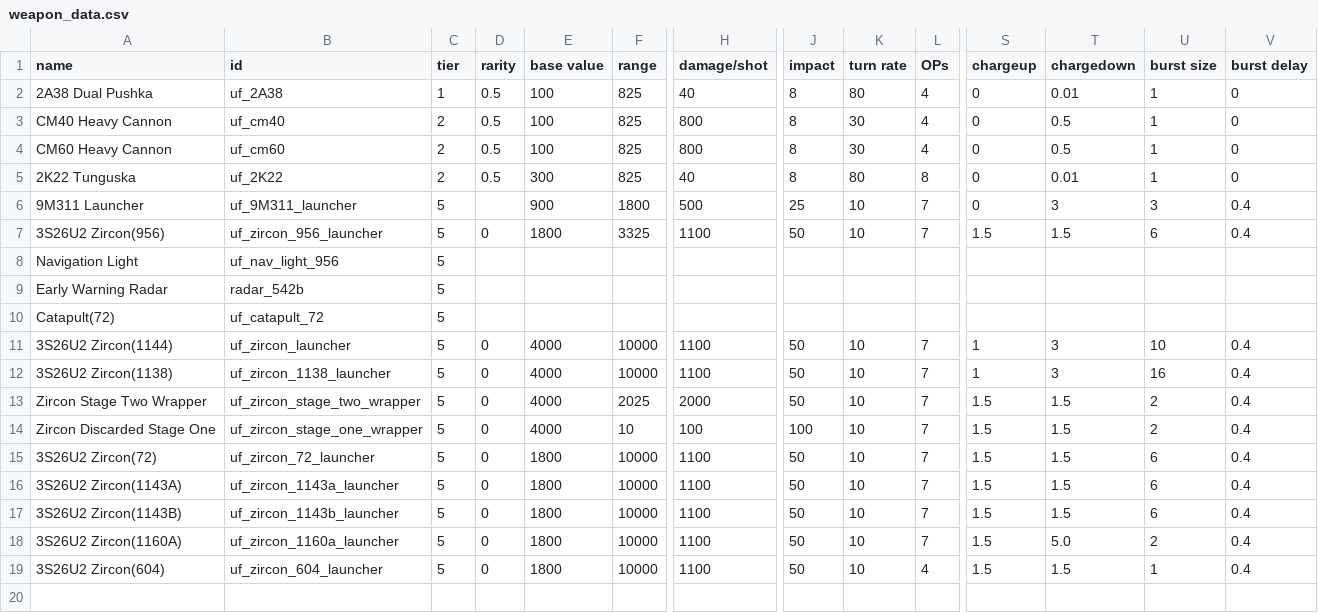
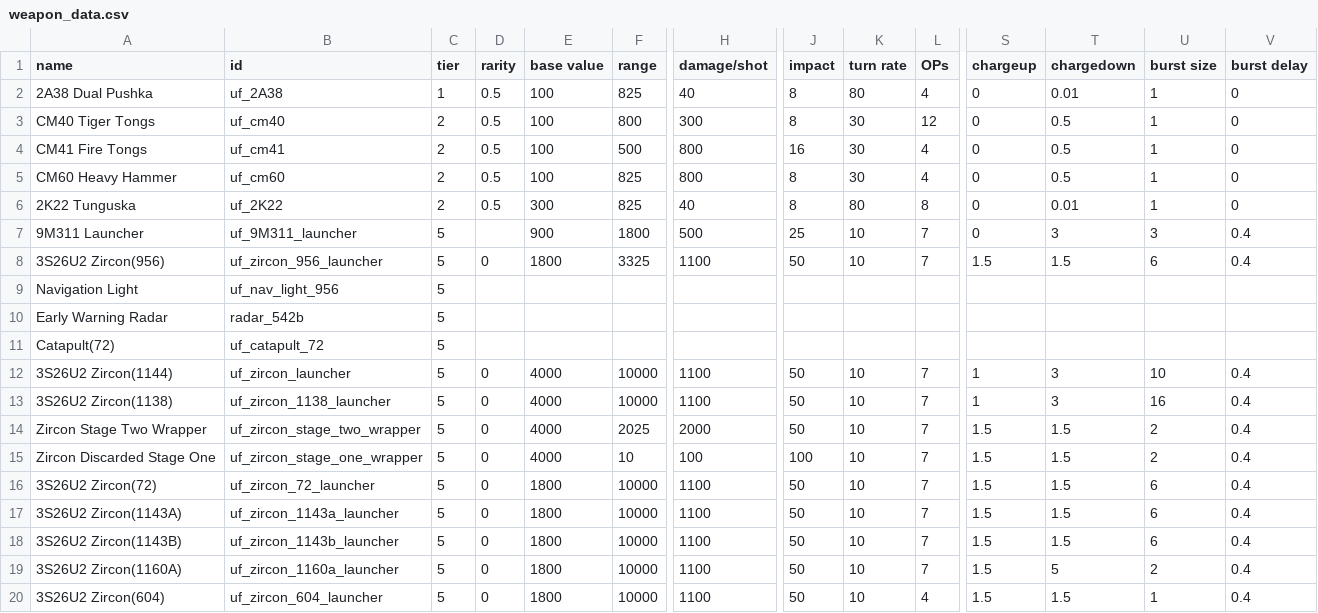
Before and after one commit to discord9/nov.co, a CSV file: mods/UnityForce/data/weapons/weapon_data.csv, drawn as a sheet; only a part is shown, gaps mark what is left out; addresses are those after the commit; rows hold the shown columns only; the diff names each change by its address in the sheet, - before the commit and + after, or states it on an @@ line.

```diff
--- a/mods/UnityForce/data/weapons/weapon_data.csv
+++ b/mods/UnityForce/data/weapons/weapon_data.csv
+row 3: CM40 Tiger Tongs | uf_cm40 | 2 | 0.5 | 100 | 800 | 300 | 8 | 30 | 12 | 0 | 0.5 | 1 | 0
-A4 (name): CM40 Heavy Cannon
+A4 (name): CM41 Fire Tongs
-B4 (id): uf_cm40
+B4 (id): uf_cm41
-F4 (range): 825
+F4 (range): 500
-J4 (impact): 8
+J4 (impact): 16
-A5 (name): CM60 Heavy Cannon
+A5 (name): CM60 Heavy Hammer
-T19 (chargedown): 5.0
+T19 (chargedown): 5
```
Also changed, not shown: 6 other files.
